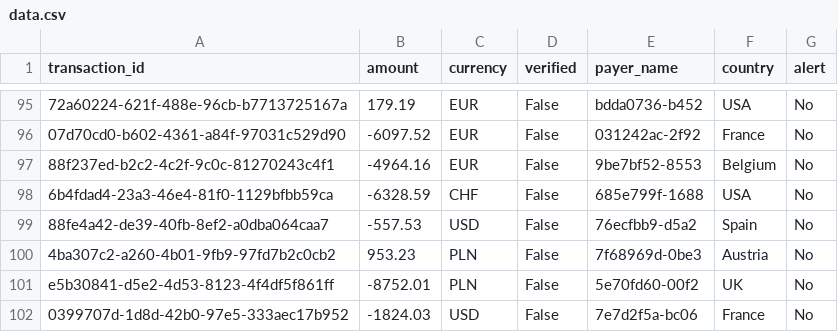
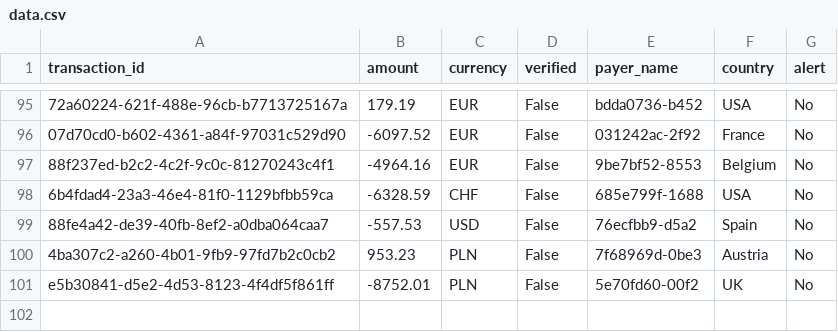
Before and after one commit to ArturSkrzeta/Data-Warehouse-CSV-Python-Tableau-Server-BA-New-Data, a CSV file: project/data.csv, drawn as a sheet; only a part is shown, gaps mark what is left out; the diff names each change by its address in the sheet, - before the commit and + after, or states it on an @@ line.

```diff
--- a/project/data.csv
+++ b/project/data.csv
-row 102: 0399707d-1d8d-42b0-97e5-333aec17b952 | -1824.03 | USD | False | 7e7d2f5a-bc06 | France | No
```
Also changed, not shown: project/transactions_system2.csv.
